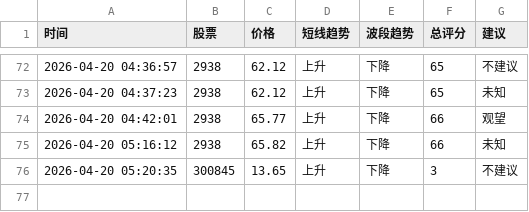
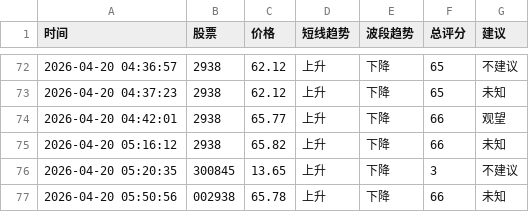
Before and after one commit to bashen2006/stock-ai-xuangu_system, a CSV file: records.csv, drawn as a sheet; only a part is shown, gaps mark what is left out.

Commit message:
update records.csv

```diff
--- a/records.csv
+++ b/records.csv
@@ -76 +76,2 @@
 2026-04-20 05:20:35,300845,13.65,上升,下降,3,不建议
+2026-04-20 05:50:56,002938,65.78,上升,下降,66,未知
```
